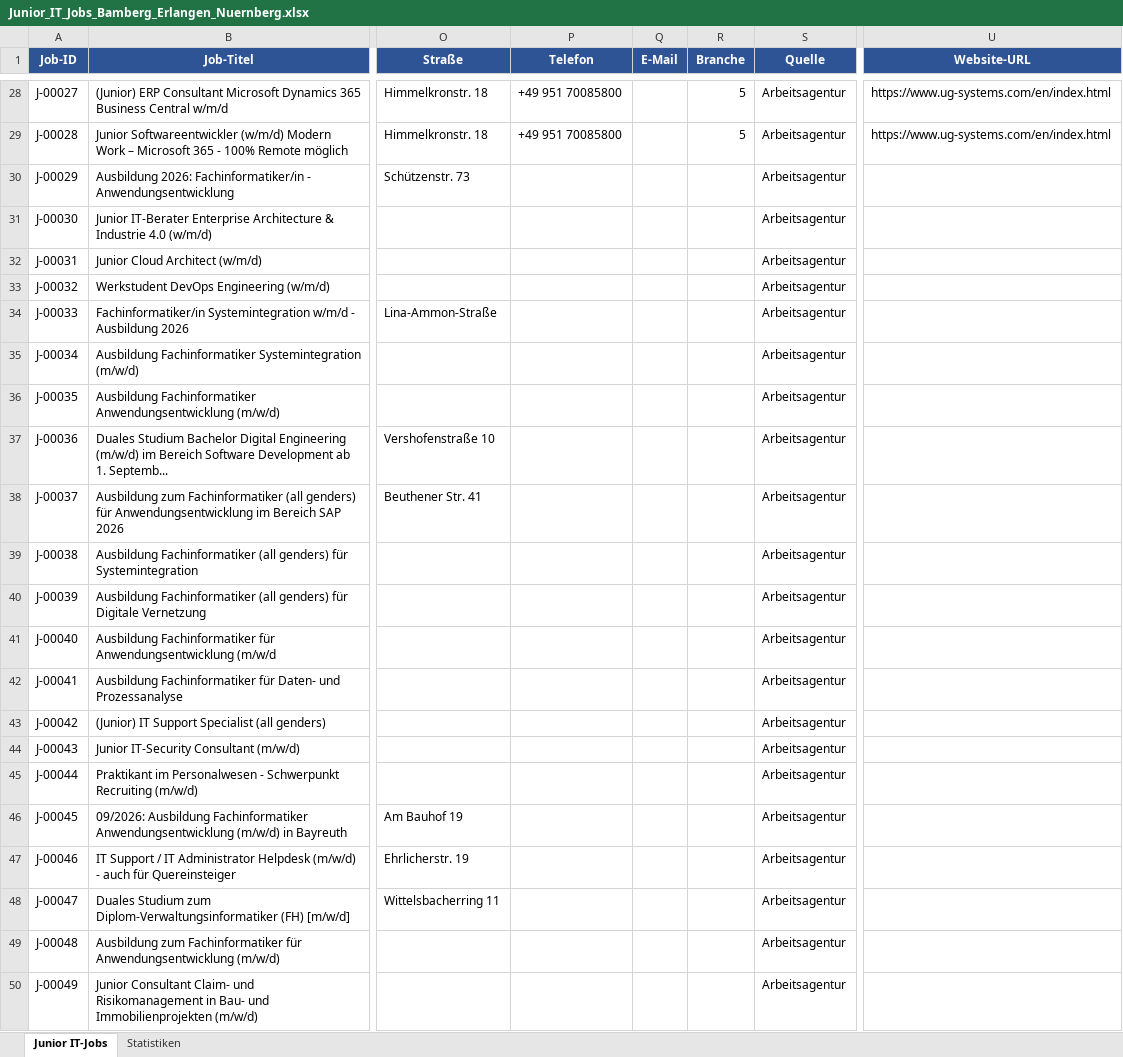
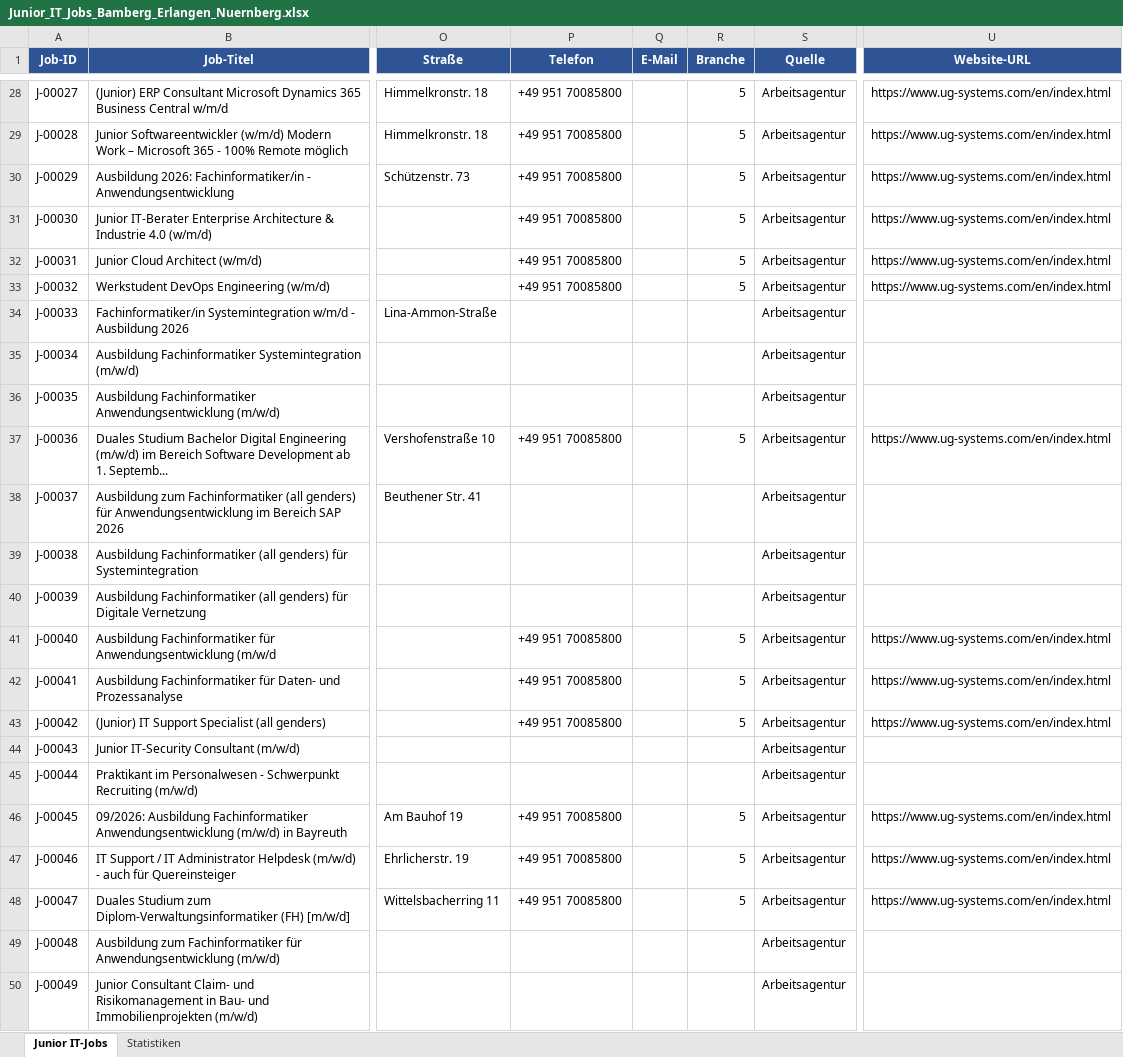
Before and after one commit to BirdNest055/Heyjobs, an Excel workbook: download/Junior_IT_Jobs_Bamberg_Erlangen_Nuernberg.xlsx, sheet Junior IT-Jobs, drawn as a sheet; only a part is shown, gaps mark what is left out; values as stored, in another font and other column widths than the file's, no borders; the diff covers the shown part only; the diff names each change by its address in the sheet, - before the commit and + after, or states it on an @@ line.

Commit message:
Phase 2: Website enrichment (24 employers visited)

```diff
--- a/download/Junior_IT_Jobs_Bamberg_Erlangen_Nuernberg.xlsx (sheet Junior IT-Jobs)
+++ b/download/Junior_IT_Jobs_Bamberg_Erlangen_Nuernberg.xlsx (sheet Junior IT-Jobs)
-P30:P33 (Telefon): (empty)
+P30:P33 (Telefon): +49 951 70085800
-R30:R33 (Branche): (empty)
+R30:R33 (Branche): 5
-U30:U33 (Website-URL): (empty)
+U30:U33 (Website-URL): https://www.ug-systems.com/en/index.html
-P37 (Telefon): (empty)
+P37 (Telefon): +49 951 70085800
-R37 (Branche): (empty)
+R37 (Branche): 5
-U37 (Website-URL): (empty)
+U37 (Website-URL): https://www.ug-systems.com/en/index.html
-P41:P43 (Telefon): (empty)
+P41:P43 (Telefon): +49 951 70085800
-R41:R43 (Branche): (empty)
+R41:R43 (Branche): 5
-U41:U43 (Website-URL): (empty)
+U41:U43 (Website-URL): https://www.ug-systems.com/en/index.html
-P46:P48 (Telefon): (empty)
+P46:P48 (Telefon): +49 951 70085800
-R46:R48 (Branche): (empty)
+R46:R48 (Branche): 5
-U46:U48 (Website-URL): (empty)
+U46:U48 (Website-URL): https://www.ug-systems.com/en/index.html
```
Also changed, not shown: 27 edited cells elsewhere in this sheet.
